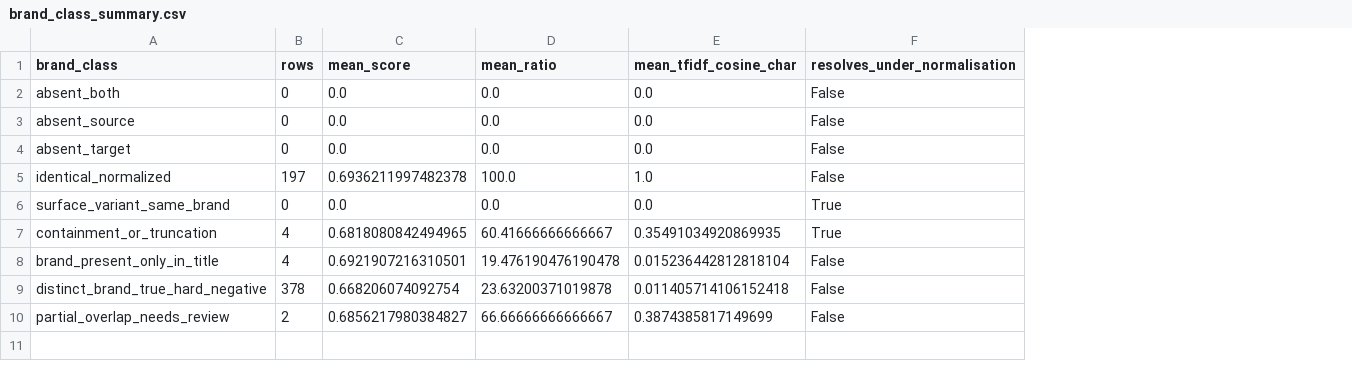
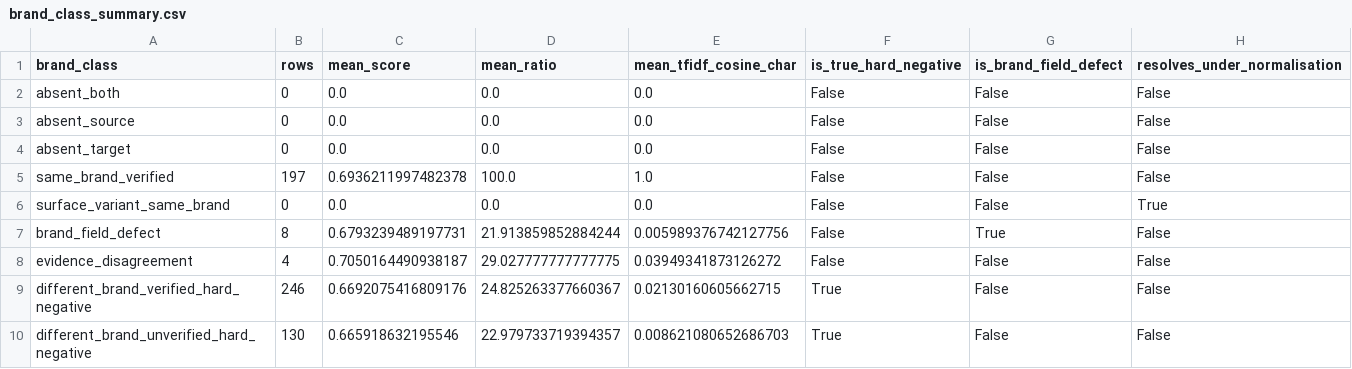
Before and after one commit to fbarulli/ER, a CSV file: analysis_outputs/brand/brand_class_summary.csv, drawn as a sheet; removed rows and columns are numbered as before the commit, all else as after; the diff names each change by its address in the sheet, - before the commit and + after, or states it on an @@ line.

```diff
--- a/analysis_outputs/brand/brand_class_summary.csv
+++ b/analysis_outputs/brand/brand_class_summary.csv
+column F (is_true_hard_negative), rows 2-6: all False
+column G (is_brand_field_defect), rows 2-6: all False
-A5 (brand_class): identical_normalized
+A5 (brand_class): same_brand_verified
-row 7: containment_or_truncation | 4 | 0.6818080842494965 | 60.41666666666667 | 0.35491034920869935 | True
-row 8: brand_present_only_in_title | 4 | 0.6921907216310501 | 19.476190476190478 | 0.015236442812818104 | False
-row 9: distinct_brand_true_hard_negative | 378 | 0.668206074092754 | 23.63200371019878 | 0.011405714106152418 | False
-row 10: partial_overlap_needs_review | 2 | 0.6856217980384827 | 66.66666666666667 | 0.3874385817149699 | False
+row 7: brand_field_defect | 8 | 0.6793239489197731 | 21.913859852884244 | 0.005989376742127756 | False | True | False
+row 8: evidence_disagreement | 4 | 0.7050164490938187 | 29.027777777777775 | 0.03949341873126272 | False | False | False
+row 9: different_brand_verified_hard_negative | 246 | 0.6692075416809176 | 24.825263377660367 | 0.02130160605662715 | True | False | False
+row 10: different_brand_unverified_hard_negative | 130 | 0.665918632195546 | 22.979733719394357 | 0.008621080652686703 | True | False | False
```
Also changed, not shown: analysis_outputs/brand/brand_worst_pairs.csv, 4 other files.
